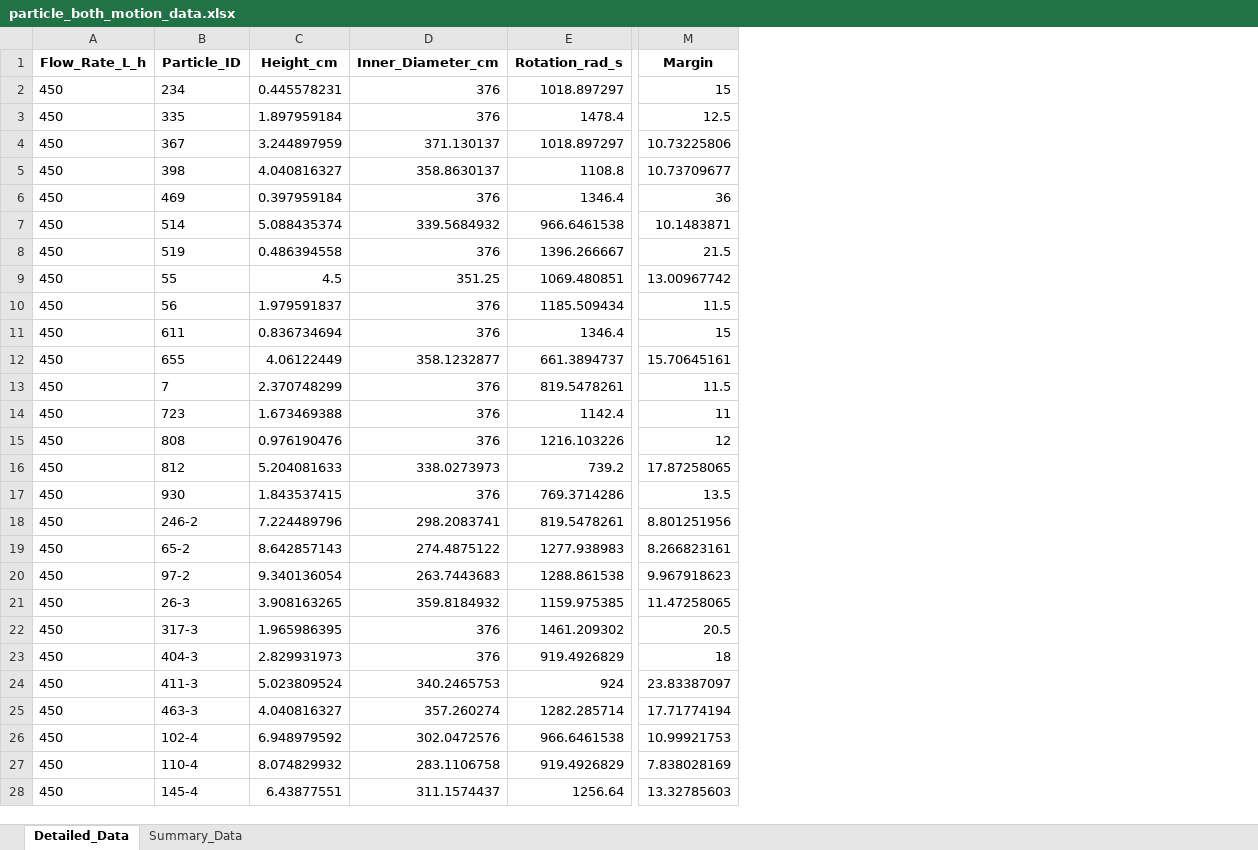
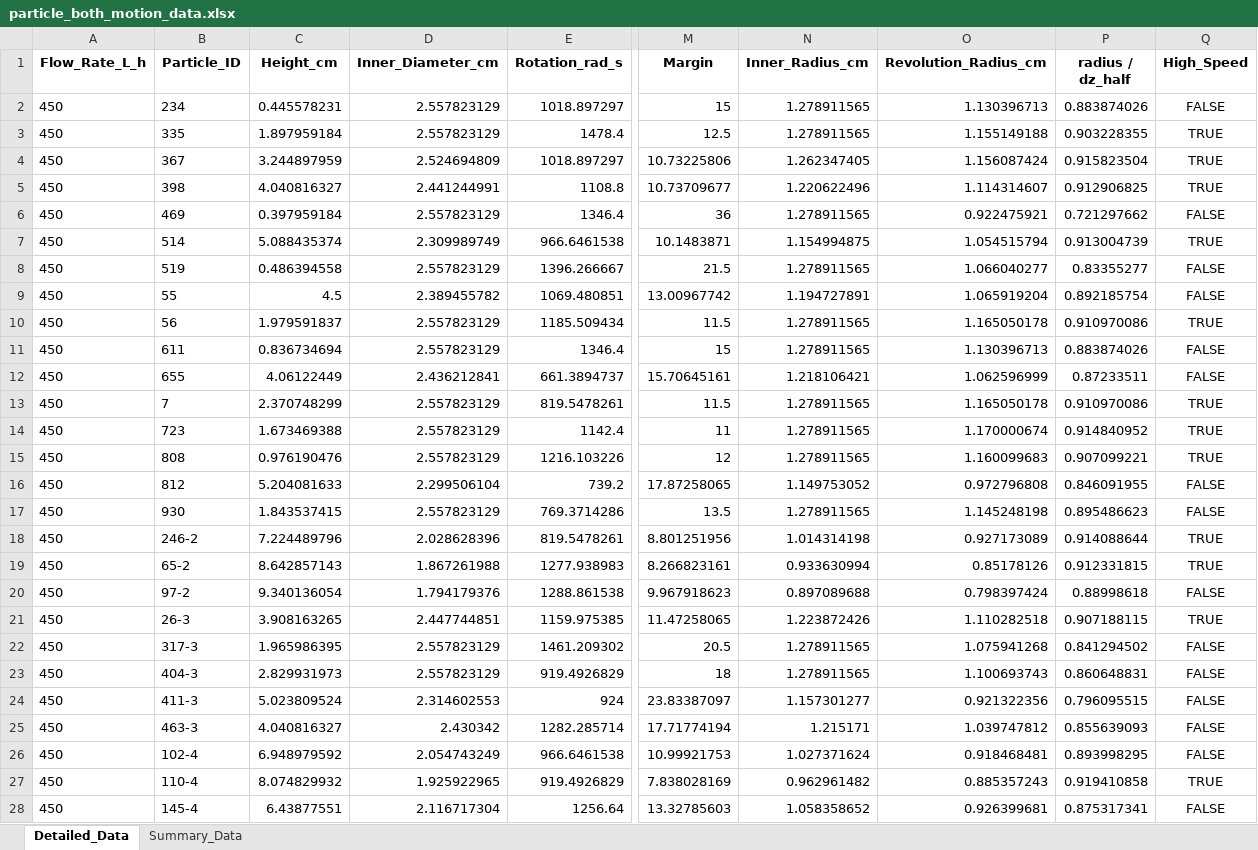
Before and after one commit to 14790897/boxmot, an Excel workbook: plots-eff1-new-both/particle_both_motion_data.xlsx, sheet Detailed_Data, drawn as a sheet; only a part is shown, gaps mark what is left out; values as stored, in another font and other column widths than the file's, no borders; the diff covers the shown part only; the diff names each change by its address in the sheet, - before the commit and + after, or states it on an @@ line.

```diff
--- a/plots-eff1-new-both/particle_both_motion_data.xlsx (sheet Detailed_Data)
+++ b/plots-eff1-new-both/particle_both_motion_data.xlsx (sheet Detailed_Data)
+column N (Inner_Radius_cm), rows 2-28: 1.278911565 | 1.278911565 | 1.262347405 | 1.220622496 | 1.278911565 | 1.154994875 | 1.278911565 | 1.194727891 | 1.278911565 | 1.278911565 | 1.218106421 | 1.278911565 | 1.278911565 | 1.278911565 | 1.149753052 | 1.278911565 | 1.014314198 | 0.933630994 | 0.897089688 | 1.223872426 | 1.278911565 | 1.278911565 | 1.157301277 | 1.215171 | 1.027371624 | 0.962961482 | 1.058358652
+column O (Revolution_Radius_cm), rows 2-28: 1.130396713 | 1.155149188 | 1.156087424 | 1.114314607 | 0.922475921 | 1.054515794 | 1.066040277 | 1.065919204 | 1.165050178 | 1.130396713 | 1.062596999 | 1.165050178 | 1.170000674 | 1.160099683 | 0.972796808 | 1.145248198 | 0.927173089 | 0.85178126 | 0.798397424 | 1.110282518 | 1.075941268 | 1.100693743 | 0.921322356 | 1.039747812 | 0.918468481 | 0.885357243 | 0.926399681
+column P (radius / dz_half), rows 2-28: 0.883874026 | 0.903228355 | 0.915823504 | 0.912906825 | 0.721297662 | 0.913004739 | 0.83355277 | 0.892185754 | 0.910970086 | 0.883874026 | 0.87233511 | 0.910970086 | 0.914840952 | 0.907099221 | 0.846091955 | 0.895486623 | 0.914088644 | 0.912331815 | 0.88998618 | 0.907188115 | 0.841294502 | 0.860648831 | 0.796095515 | 0.855639093 | 0.893998295 | 0.919410858 | 0.875317341
+column Q (High_Speed), rows 2-28: FALSE | TRUE | TRUE | TRUE | FALSE | TRUE | FALSE | FALSE | TRUE | FALSE | FALSE | TRUE | TRUE | TRUE | FALSE | FALSE | TRUE | TRUE | FALSE | TRUE | FALSE | FALSE | FALSE | FALSE | FALSE | TRUE | FALSE
-D2:D3 (Inner_Diameter_cm): 376
+D2:D3 (Inner_Diameter_cm): 2.557823129
-D4 (Inner_Diameter_cm): 371.130137
+D4 (Inner_Diameter_cm): 2.524694809
-D5 (Inner_Diameter_cm): 358.8630137
+D5 (Inner_Diameter_cm): 2.441244991
-D6 (Inner_Diameter_cm): 376
+D6 (Inner_Diameter_cm): 2.557823129
-D7 (Inner_Diameter_cm): 339.5684932
+D7 (Inner_Diameter_cm): 2.309989749
-D8 (Inner_Diameter_cm): 376
+D8 (Inner_Diameter_cm): 2.557823129
-D9 (Inner_Diameter_cm): 351.25
+D9 (Inner_Diameter_cm): 2.389455782
-D10:D11 (Inner_Diameter_cm): 376
+D10:D11 (Inner_Diameter_cm): 2.557823129
-D12 (Inner_Diameter_cm): 358.1232877
+D12 (Inner_Diameter_cm): 2.436212841
-D13:D15 (Inner_Diameter_cm): 376
+D13:D15 (Inner_Diameter_cm): 2.557823129
-D16 (Inner_Diameter_cm): 338.0273973
+D16 (Inner_Diameter_cm): 2.299506104
-D17 (Inner_Diameter_cm): 376
+D17 (Inner_Diameter_cm): 2.557823129
-D18 (Inner_Diameter_cm): 298.2083741
+D18 (Inner_Diameter_cm): 2.028628396
-D19 (Inner_Diameter_cm): 274.4875122
+D19 (Inner_Diameter_cm): 1.867261988
-D20 (Inner_Diameter_cm): 263.7443683
+D20 (Inner_Diameter_cm): 1.794179376
-D21 (Inner_Diameter_cm): 359.8184932
+D21 (Inner_Diameter_cm): 2.447744851
-D22:D23 (Inner_Diameter_cm): 376
+D22:D23 (Inner_Diameter_cm): 2.557823129
-D24 (Inner_Diameter_cm): 340.2465753
+D24 (Inner_Diameter_cm): 2.314602553
-D25 (Inner_Diameter_cm): 357.260274
+D25 (Inner_Diameter_cm): 2.430342
-D26 (Inner_Diameter_cm): 302.0472576
+D26 (Inner_Diameter_cm): 2.054743249
-D27 (Inner_Diameter_cm): 283.1106758
+D27 (Inner_Diameter_cm): 1.925922965
-D28 (Inner_Diameter_cm): 311.1574437
+D28 (Inner_Diameter_cm): 2.116717304
```
Also changed, not shown: 180 edited cells elsewhere in this sheet, 1 other file.
